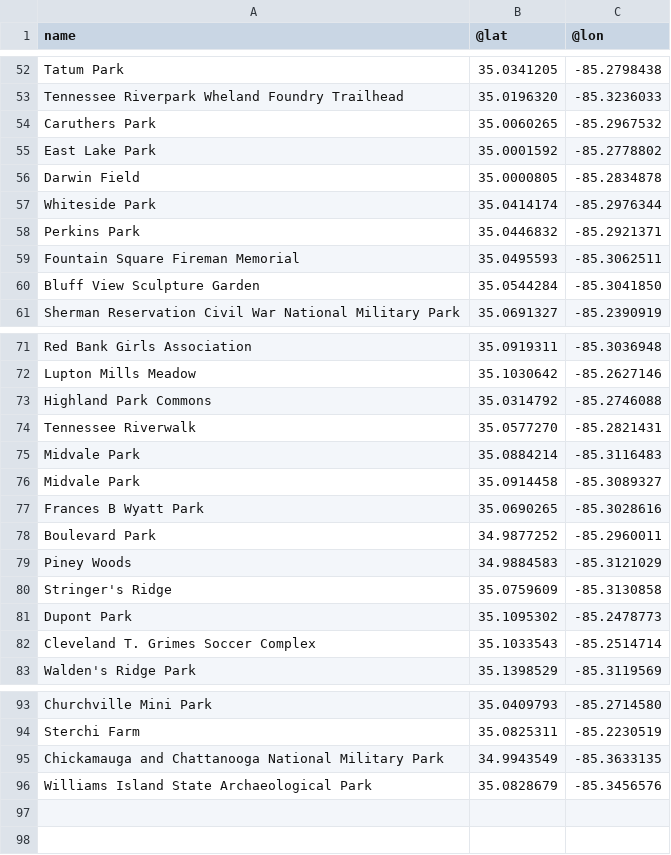
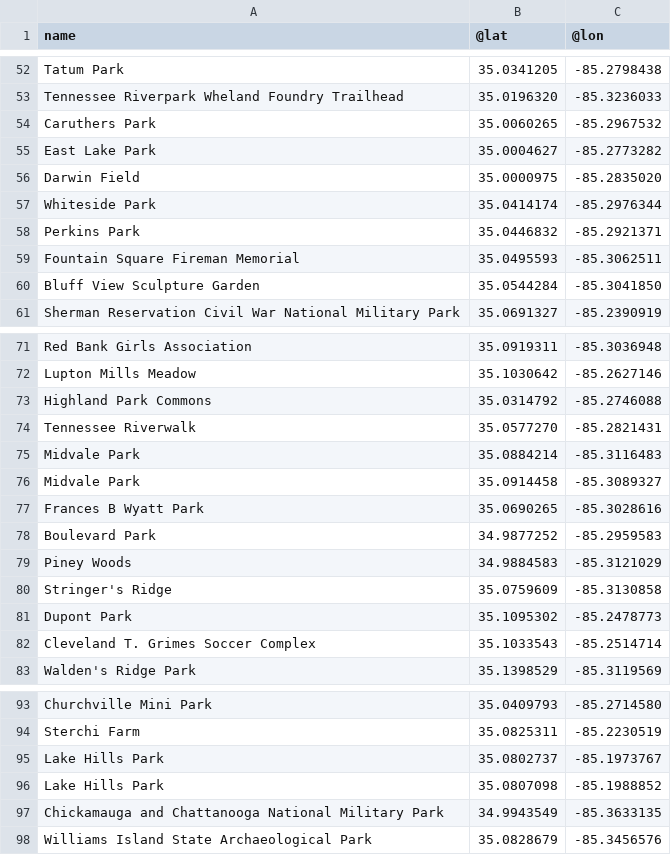
Before and after one commit to northrivergeo/github_automation, a CSV file: data.csv, drawn as a sheet; only a part is shown, gaps mark what is left out.

```diff
--- a/data.csv
+++ b/data.csv
@@ -54,4 +54,4 @@ Tennessee Riverpark Wheland Foundry Trailhead,35.0196320,-85.3236033
 Caruthers Park,35.0060265,-85.2967532
-East Lake Park,35.0001592,-85.2778802
-Darwin Field,35.0000805,-85.2834878
+East Lake Park,35.0004627,-85.2773282
+Darwin Field,35.0000975,-85.2835020
 Whiteside Park,35.0414174,-85.2976344
@@ -77,3 +77,3 @@ Midvale Park,35.0914458,-85.3089327
 Frances B Wyatt Park,35.0690265,-85.3028616
-Boulevard Park,34.9877252,-85.2960011
+Boulevard Park,34.9877252,-85.2959583
 Piney Woods,34.9884583,-85.3121029
@@ -94,2 +94,4 @@ Churchville Mini Park,35.0409793,-85.2714580
 Sterchi Farm,35.0825311,-85.2230519
+Lake Hills Park,35.0802737,-85.1973767
+Lake Hills Park,35.0807098,-85.1988852
 Chickamauga and Chattanooga National Military Park,34.9943549,-85.3633135
```
